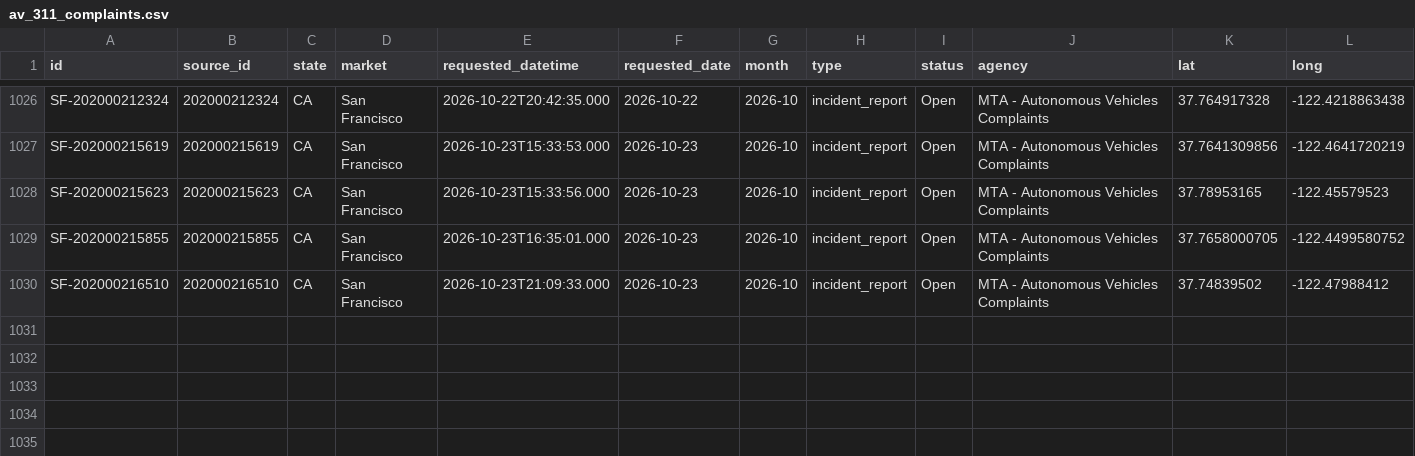
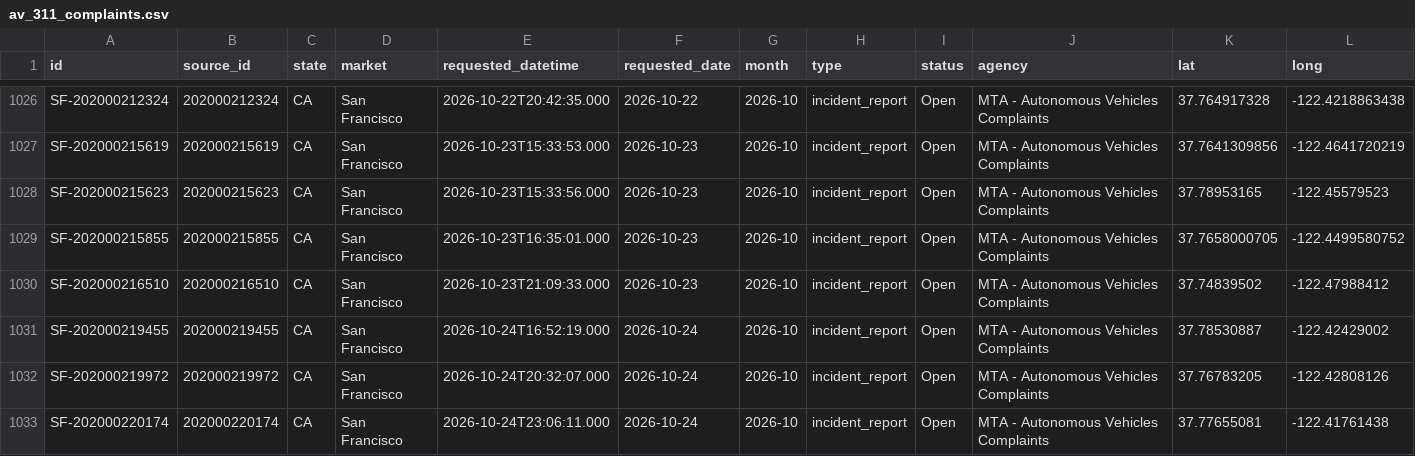
Before and after one commit to av-observatory/av-observatory-web, a CSV file: public/data/av_311_complaints.csv, drawn as a sheet; only a part is shown, gaps mark what is left out; rows hold the shown columns only; the diff names each change by its address in the sheet, - before the commit and + after, or states it on an @@ line.

```diff
--- a/public/data/av_311_complaints.csv
+++ b/public/data/av_311_complaints.csv
+row 1031: SF-202000219455 | 202000219455 | CA | San Francisco | 2026-10-24T16:52:19.000 | 2026-10-24 | 2026-10 | incident_report | Open | MTA - Autonomous Vehicles Complaints | 37.78530887 | -122.42429002
+row 1032: SF-202000219972 | 202000219972 | CA | San Francisco | 2026-10-24T20:32:07.000 | 2026-10-24 | 2026-10 | incident_report | Open | MTA - Autonomous Vehicles Complaints | 37.76783205 | -122.42808126
+row 1033: SF-202000220174 | 202000220174 | CA | San Francisco | 2026-10-24T23:06:11.000 | 2026-10-24 | 2026-10 | incident_report | Open | MTA - Autonomous Vehicles Complaints | 37.77655081 | -122.41761438
```
Also changed, not shown: public/data/av_311_complaints_monthly.csv, 1 other file.
